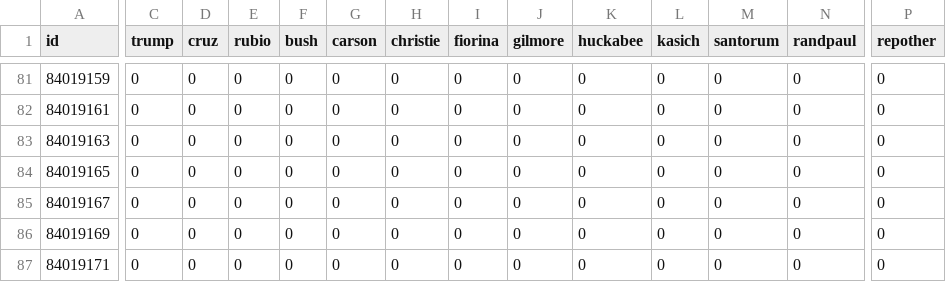
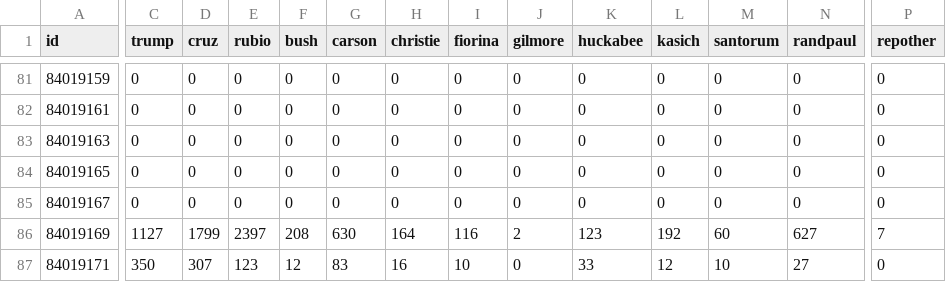
Before and after one commit to datamapio/geoid, a CSV file: US/example/primary_iowa_2016/REAL_rep_primary_iowa_county_2016.csv, drawn as a sheet; only a part is shown, gaps mark what is left out; the diff covers the shown part only; the diff names each change by its address in the sheet, - before the commit and + after, or states it on an @@ line.

Commit message:
File update

```diff
--- a/US/example/primary_iowa_2016/REAL_rep_primary_iowa_county_2016.csv
+++ b/US/example/primary_iowa_2016/REAL_rep_primary_iowa_county_2016.csv
-C86 (trump): 0
+C86 (trump): 1127
-D86 (cruz): 0
+D86 (cruz): 1799
-E86 (rubio): 0
+E86 (rubio): 2397
-F86 (bush): 0
+F86 (bush): 208
-G86 (carson): 0
+G86 (carson): 630
-H86 (christie): 0
+H86 (christie): 164
-I86 (fiorina): 0
+I86 (fiorina): 116
-J86 (gilmore): 0
+J86 (gilmore): 2
-K86 (huckabee): 0
+K86 (huckabee): 123
-L86 (kasich): 0
+L86 (kasich): 192
-M86 (santorum): 0
+M86 (santorum): 60
-N86 (randpaul): 0
+N86 (randpaul): 627
-P86 (repother): 0
+P86 (repother): 7
-C87 (trump): 0
+C87 (trump): 350
-D87 (cruz): 0
+D87 (cruz): 307
-E87 (rubio): 0
+E87 (rubio): 123
-F87 (bush): 0
+F87 (bush): 12
-G87 (carson): 0
+G87 (carson): 83
-H87 (christie): 0
+H87 (christie): 16
-I87 (fiorina): 0
+I87 (fiorina): 10
-K87 (huckabee): 0
+K87 (huckabee): 33
-L87 (kasich): 0
+L87 (kasich): 12
-M87 (santorum): 0
+M87 (santorum): 10
-N87 (randpaul): 0
+N87 (randpaul): 27
```
Also changed, not shown: 23 edited cells elsewhere in this file.
